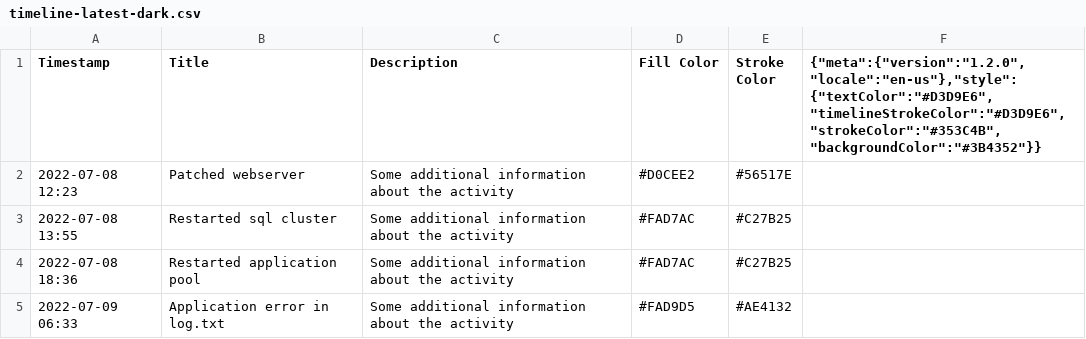
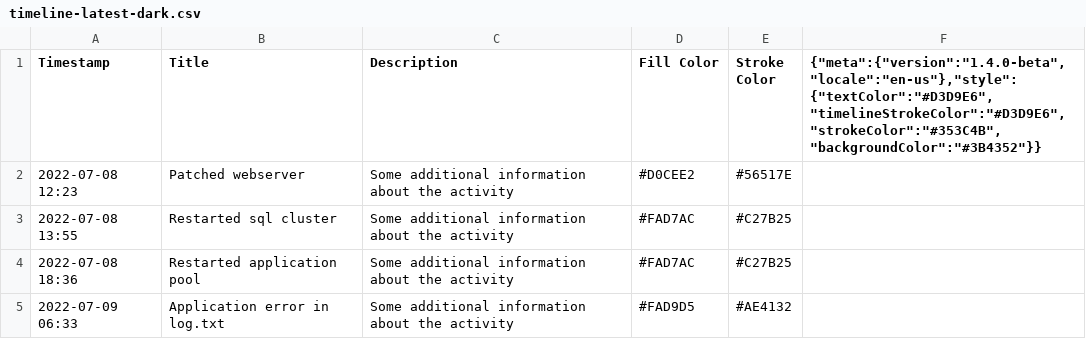
Before and after one commit to qulle/activity-timeline, a CSV file: timeline-latest-dark.csv, drawn as a sheet; only a part is shown.

```diff
--- a/timeline-latest-dark.csv
+++ b/timeline-latest-dark.csv
@@ -1,2 +1,2 @@
-Timestamp;Title;Description;Fill Color;Stroke Color;{"meta":{"version":"1.2.0","locale":"en-us"},"style":{"textColor":"#D3D9E6","timelineStrokeColor":"#D3D9E6","strokeColor":"#353C4B","backgroundColor":"#3B4352"}}
+Timestamp;Title;Description;Fill Color;Stroke Color;{"meta":{"version":"1.4.0-beta","locale":"en-us"},"style":{"textColor":"#D3D9E6","timelineStrokeColor":"#D3D9E6","strokeColor":"#353C4B","backgroundColor":"#3B4352"}}
 2022-07-08 12:23;Patched webserver;Some additional information about the activity;#D0CEE2;#56517E
```
Also changed, not shown: timeline-latest-light.csv, 6 other files.
